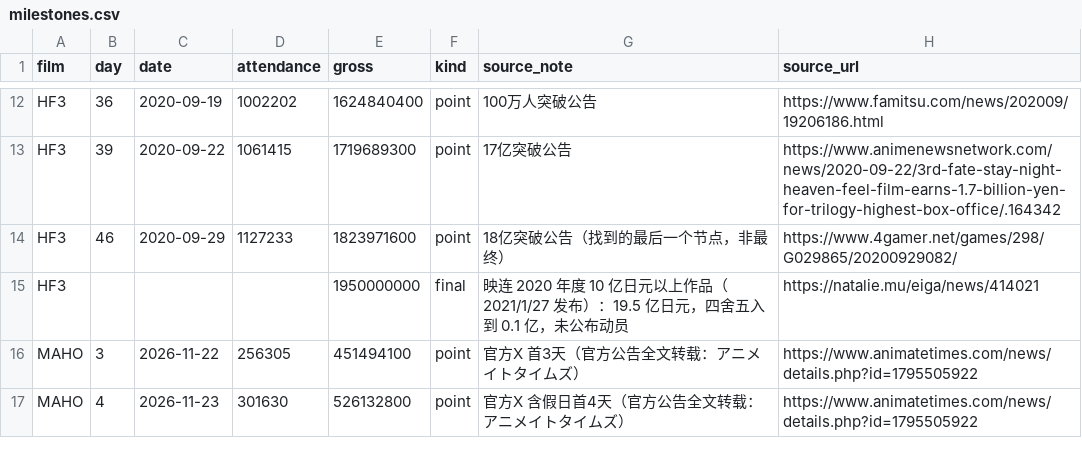
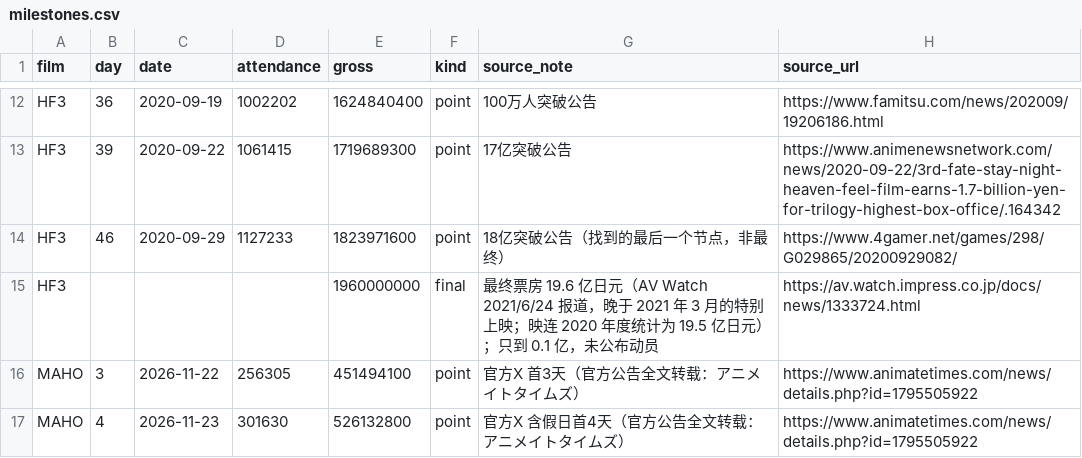
Before and after one commit to FinalST11/mahoyo-boxoffice, a CSV file: data/milestones.csv, drawn as a sheet; only a part is shown, gaps mark what is left out; removed rows and columns are numbered as before the commit, all else as after; the diff names each change by its address in the sheet, - before the commit and + after, or states it on an @@ line.

```diff
--- a/data/milestones.csv
+++ b/data/milestones.csv
-row 15: HF3 |  |  |  | 1950000000 | final | 映连 2020 年度 10 亿日元以上作品（2021/1/27 发布）：19.5 亿日元，四舍五入到 0.1 亿，未公布动员 | https://natalie.mu/eiga/news/414021
+row 15: HF3 |  |  |  | 1960000000 | final | 最终票房 19.6 亿日元（AV Watch 2021/6/24 报道，晚于 2021 年 3 月的特别上映；映连 2020 年度统计为 19.5 亿日元）；只到 0.1 亿，未公布动员 | https://av.watch.impress.co.jp/docs/news/1333724.html
```
Also changed, not shown: 1 other file.
